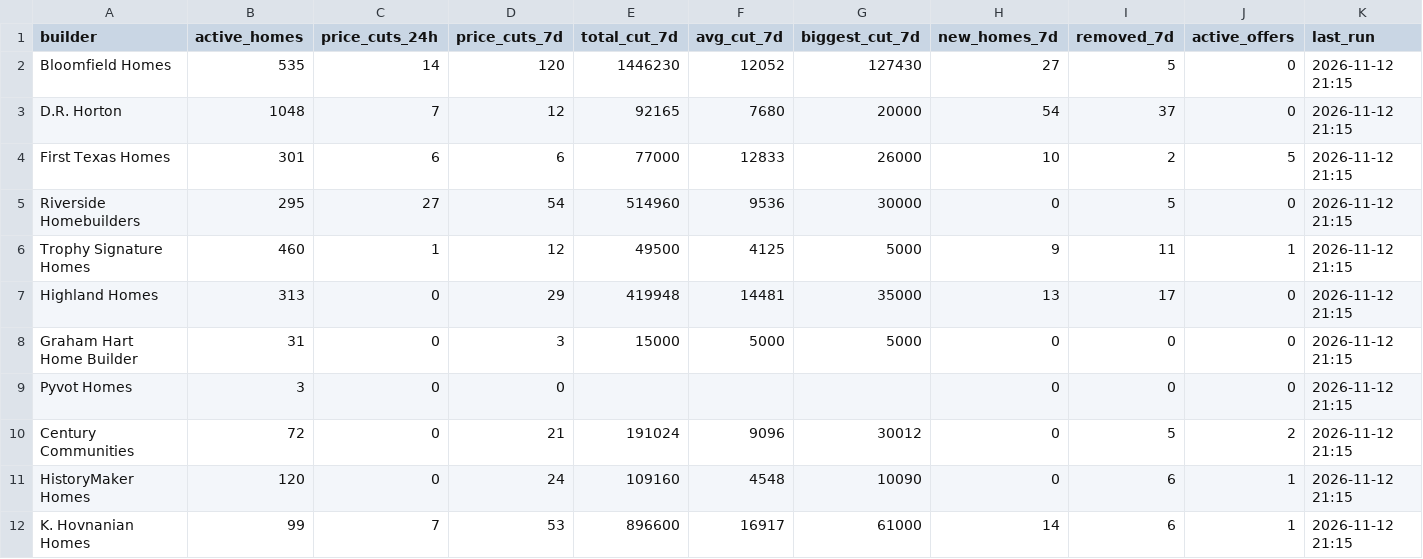
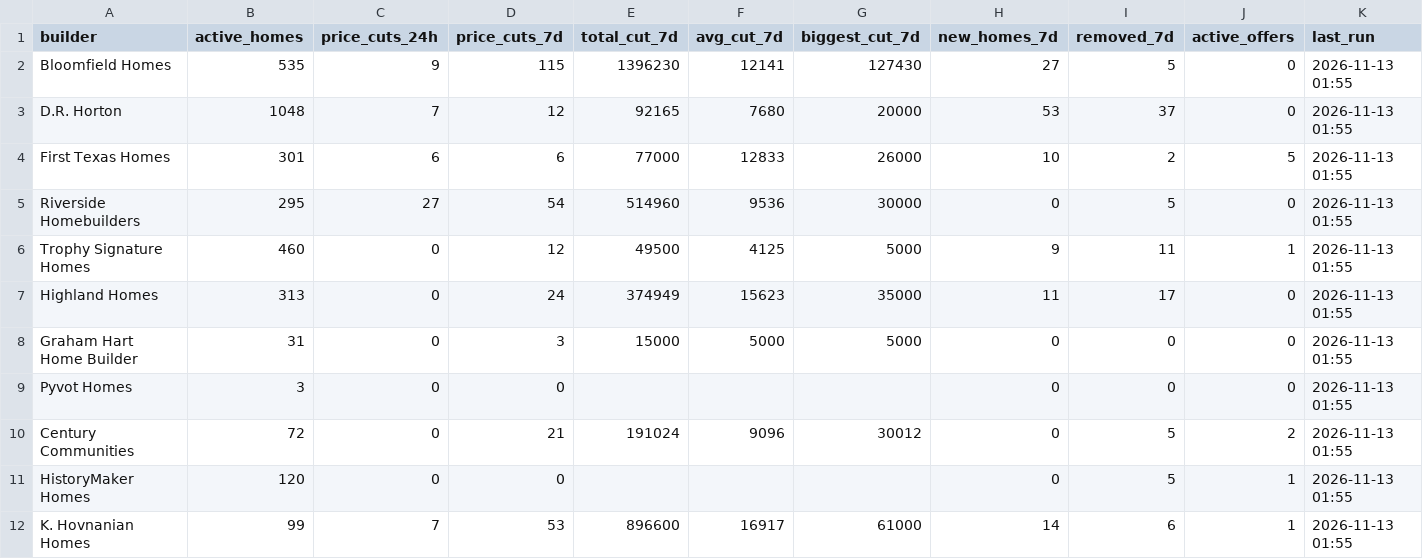
Before and after one commit to Crutledge13/dfw-builder-tracker, a CSV file: docs/data/summary.csv, drawn as a sheet; only a part is shown; the diff covers the shown part only; the diff names each change by its address in the sheet, - before the commit and + after, or states it on an @@ line.

```diff
--- a/docs/data/summary.csv
+++ b/docs/data/summary.csv
-C2 (price_cuts_24h): 14
+C2 (price_cuts_24h): 9
-D2 (price_cuts_7d): 120
+D2 (price_cuts_7d): 115
-E2 (total_cut_7d): 1446230
+E2 (total_cut_7d): 1396230
-F2 (avg_cut_7d): 12052
+F2 (avg_cut_7d): 12141
-K2:K12 (last_run): 2026-11-12 21:15
+K2:K12 (last_run): 2026-11-13 01:55
-H3 (new_homes_7d): 54
+H3 (new_homes_7d): 53
-C6 (price_cuts_24h): 1
+C6 (price_cuts_24h): 0
-D7 (price_cuts_7d): 29
+D7 (price_cuts_7d): 24
-E7 (total_cut_7d): 419948
+E7 (total_cut_7d): 374949
-F7 (avg_cut_7d): 14481
+F7 (avg_cut_7d): 15623
-H7 (new_homes_7d): 13
+H7 (new_homes_7d): 11
-D11 (price_cuts_7d): 24
+D11 (price_cuts_7d): 0
-E11 (total_cut_7d): 109160
+E11 (total_cut_7d): (empty)
-F11 (avg_cut_7d): 4548
+F11 (avg_cut_7d): (empty)
-G11 (biggest_cut_7d): 10090
+G11 (biggest_cut_7d): (empty)
-I11 (removed_7d): 6
+I11 (removed_7d): 5
```
Also changed, not shown: 23 edited cells elsewhere in this file, docs/data/home_offers.csv, docs/data/incentives.csv, 20 other files.
